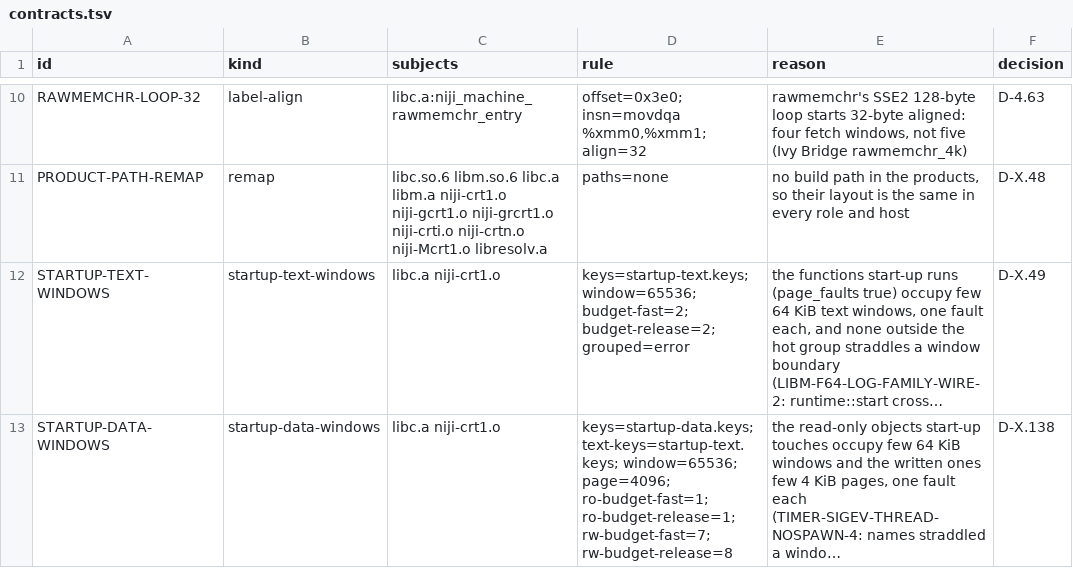
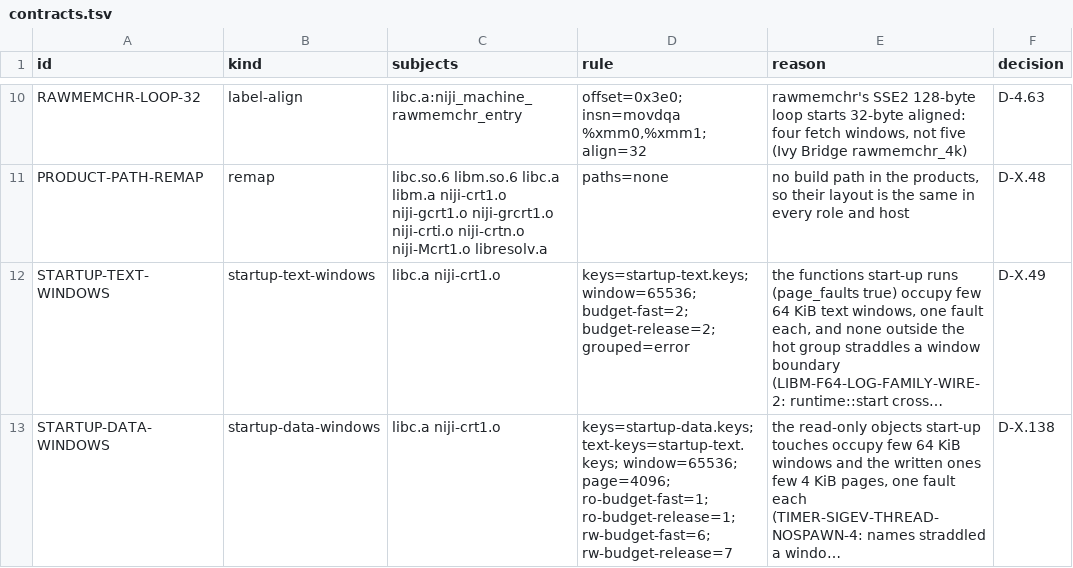
Before and after one commit to duskglow/libniji, a TSV file: layout/contracts.tsv, drawn as a sheet; only a part is shown, gaps mark what is left out; long unchanged cells end in …; the diff covers the shown part only; the diff names each change by its address in the sheet, - before the commit and + after, or states it on an @@ line.

```diff
--- a/layout/contracts.tsv
+++ b/layout/contracts.tsv
-D13 (rule): …ro-budget-fast=1; ro-budget-release=1; rw-budget-fast=7; rw-budget-release=8
+D13 (rule): …ro-budget-fast=1; ro-budget-release=1; rw-budget-fast=6; rw-budget-release=7
```
Also changed, not shown: 1 edited cell elsewhere in this file, 4 other files.
